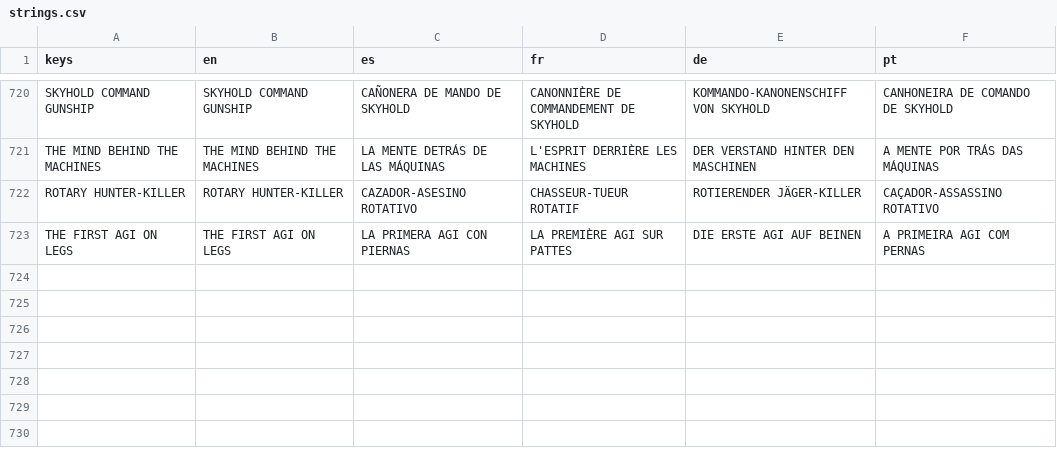
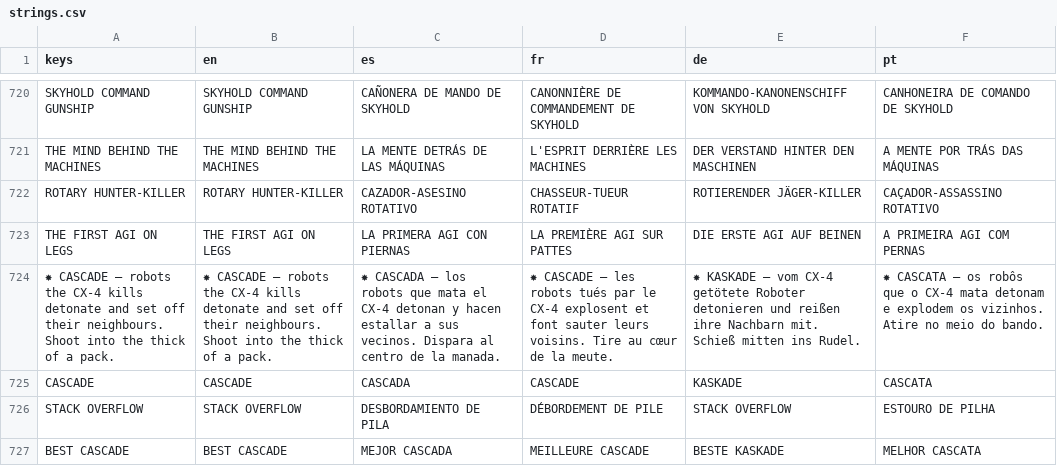
Before and after one commit to PIsberg/ai-uprising-game, a CSV file: assets/i18n/strings.csv, drawn as a sheet; only a part is shown, gaps mark what is left out; the diff names each change by its address in the sheet, - before the commit and + after, or states it on an @@ line.

```diff
--- a/assets/i18n/strings.csv
+++ b/assets/i18n/strings.csv
+row 724: ✸ CASCADE — robots the CX-4 kills detonate and set off their neighbours. Shoot into the thick of a pack. | ✸ CASCADE — robots the CX-4 kills detonate and set off their neighbours. Shoot into the thick of a pack. | ✸ CASCADA — los robots que mata el CX-4 detonan y hacen estallar a sus vecinos. Dispara al centro de la manada. | ✸ CASCADE — les robots tués par le CX-4 explosent et font sauter leurs voisins. Tire au cœur de la meute. | ✸ KASKADE — vom CX-4 getötete Roboter detonieren und reißen ihre Nachbarn mit. Schieß mitten ins Rudel. | ✸ CASCATA — os robôs que o CX-4 mata detonam e explodem os vizinhos. Atire no meio do bando.
+row 725: CASCADE | CASCADE | CASCADA | CASCADE | KASKADE | CASCATA
+row 726: STACK OVERFLOW | STACK OVERFLOW | DESBORDAMIENTO DE PILA | DÉBORDEMENT DE PILE | STACK OVERFLOW | ESTOURO DE PILHA
+row 727: BEST CASCADE | BEST CASCADE | MEJOR CASCADA | MEILLEURE CASCADE | BESTE KASKADE | MELHOR CASCATA
```
Also changed, not shown: 26 other files.
